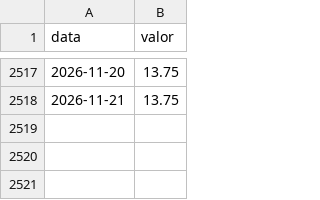
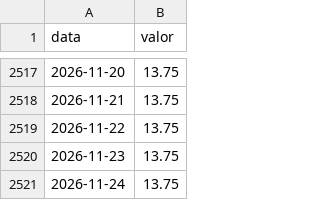
Before and after one commit to hericksantoss/pipeline-indicadores-bcb, a CSV file: data/silver/selic_meta.csv, drawn as a sheet; only a part is shown, gaps mark what is left out.

```diff
--- a/data/silver/selic_meta.csv
+++ b/data/silver/selic_meta.csv
@@ -2518 +2518,4 @@ data,valor
 2026-11-21,13.75
+2026-11-22,13.75
+2026-11-23,13.75
+2026-11-24,13.75
```
Also changed, not shown: data/gold/indicadores_mensais.csv, data/silver/dolar.csv, 7 other files.
